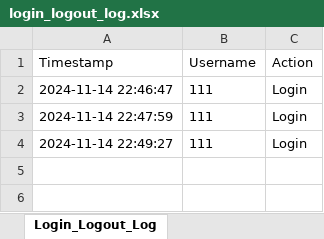
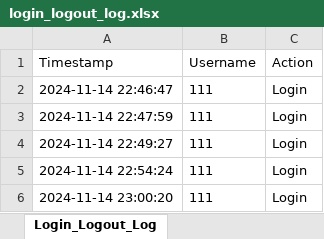
Before and after one commit to NickZuidema/SUHR-System, an Excel workbook: SUHR-System/logs/login_logout_log.xlsx, sheet Login_Logout_Log, drawn as a sheet; values as stored, in another font and other column widths than the file's, no borders; the diff names each change by its address in the sheet, - before the commit and + after, or states it on an @@ line.

```diff
--- a/SUHR-System/logs/login_logout_log.xlsx (sheet Login_Logout_Log)
+++ b/SUHR-System/logs/login_logout_log.xlsx (sheet Login_Logout_Log)
+row 5: 2024-11-14 22:54:24 | 111 | Login
+row 6: 2024-11-14 23:00:20 | 111 | Login
```
Also changed, not shown: 4 other files.
